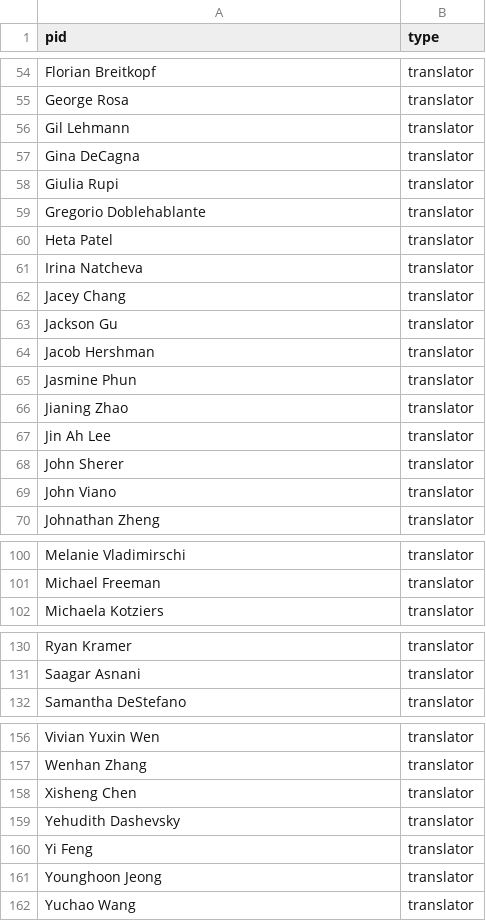
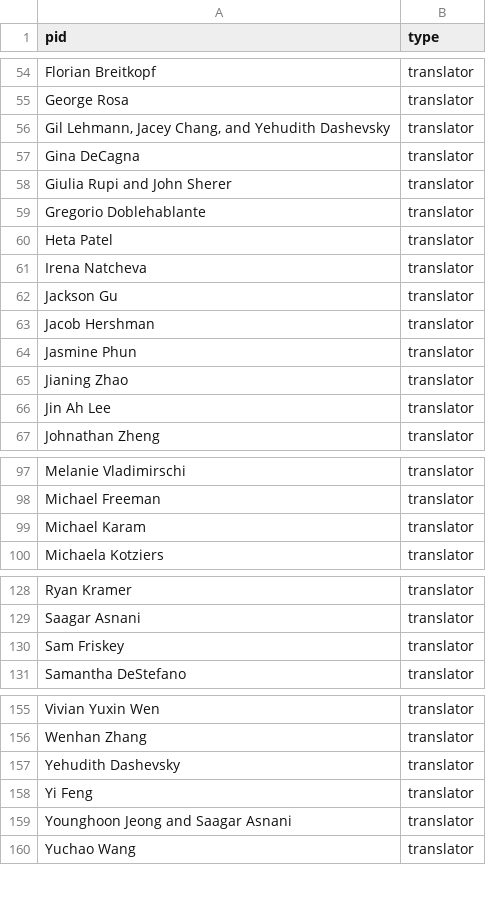
Before and after one commit to double-speak/doublespeak.github.io, a CSV file: _data/translators.csv, drawn as a sheet; only a part is shown, gaps mark what is left out; the diff covers the shown part only.

```diff
--- a/_data/translators.csv
+++ b/_data/translators.csv
@@ -55,9 +55,8 @@ Florian Breitkopf,translator
 George Rosa,translator
-Gil Lehmann,translator
+"Gil Lehmann, Jacey Chang, and Yehudith Dashevsky",translator
 Gina DeCagna,translator
-Giulia Rupi,translator
+Giulia Rupi and John Sherer,translator
 Gregorio Doblehablante,translator
 Heta Patel,translator
-Irina Natcheva,translator
-Jacey Chang,translator
+Irena Natcheva,translator
 Jackson Gu,translator
@@ -67,4 +66,2 @@ Jianing Zhao,translator
 Jin Ah Lee,translator
-John Sherer,translator
-John Viano,translator
 Johnathan Zheng,translator
@@ -101,2 +98,3 @@ Melanie Vladimirschi,translator
 Michael Freeman,translator
+Michael Karam,translator
 Michaela Kotziers,translator
@@ -131,2 +129,3 @@ Ryan Kramer,translator
 Saagar Asnani,translator
+Sam Friskey,translator
 Samantha DeStefano,translator
@@ -157,6 +156,5 @@ Vivian Yuxin Wen,translator
 Wenhan Zhang,translator
-Xisheng Chen,translator
 Yehudith Dashevsky,translator
 Yi Feng,translator
-Younghoon Jeong,translator
+Younghoon Jeong and Saagar Asnani,translator
 Yuchao Wang,translator
```
Also changed, not shown: 3 edited cells elsewhere in this file, _data/authors.csv, _data/languages.csv.
